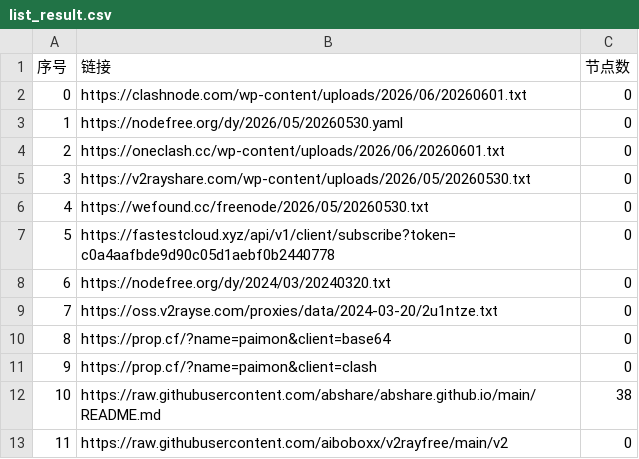
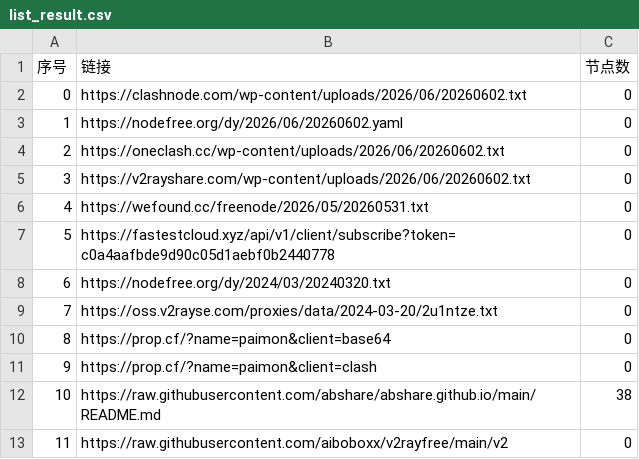
Before and after one commit to liuhtt/AutoMergePublicNodes, a CSV file: list_result.csv, drawn as a sheet; only a part is shown.

```diff
--- a/list_result.csv
+++ b/list_result.csv
@@ -1,7 +1,7 @@
 序号,链接,节点数
-0,https://clashnode.com/wp-content/uploads/2026/06/20260601.txt,0
-1,https://nodefree.org/dy/2026/05/20260530.yaml,0
-2,https://oneclash.cc/wp-content/uploads/2026/06/20260601.txt,0
-3,https://v2rayshare.com/wp-content/uploads/2026/05/20260530.txt,0
-4,https://wefound.cc/freenode/2026/05/20260530.txt,0
+0,https://clashnode.com/wp-content/uploads/2026/06/20260602.txt,0
+1,https://nodefree.org/dy/2026/06/20260602.yaml,0
+2,https://oneclash.cc/wp-content/uploads/2026/06/20260602.txt,0
+3,https://v2rayshare.com/wp-content/uploads/2026/06/20260602.txt,0
+4,https://wefound.cc/freenode/2026/05/20260531.txt,0
 5,https://fastestcloud.xyz/api/v1/client/subscribe?token=c0a4aafbde9d90c05d1aebf0b2440778,0
```
Also changed, not shown: 4 other files.
